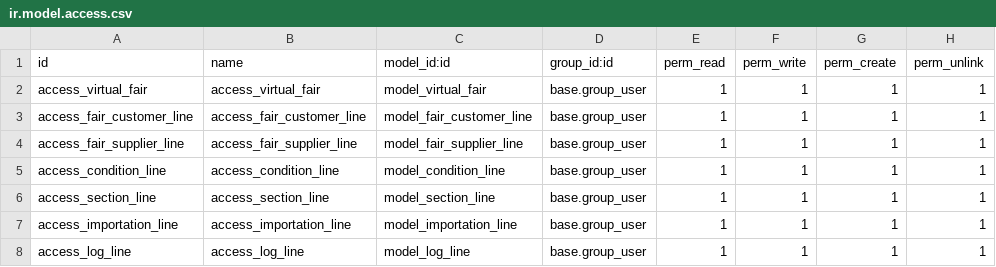
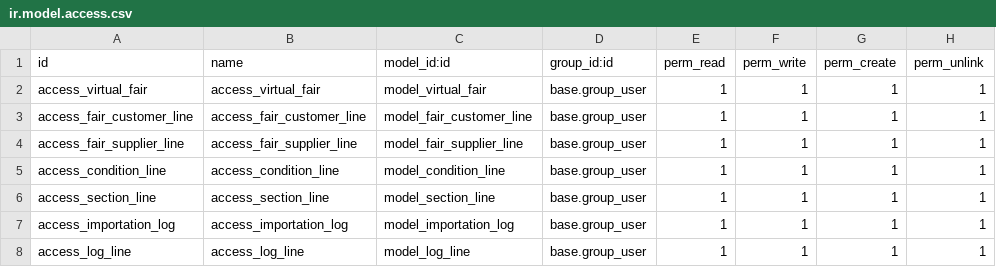
Before and after one commit to Comunitea/CMNT_00143_2018_LR, a CSV file: project_addons/virtual_fair/security/ir.model.access.csv, drawn as a sheet.

Commit message:
[ADD]virtual_fair: Traducciones

```diff
--- a/project_addons/virtual_fair/security/ir.model.access.csv
+++ b/project_addons/virtual_fair/security/ir.model.access.csv
@@ -6,3 +6,3 @@ access_condition_line,access_condition_line,model_condition_line,base.group_user
 access_section_line,access_section_line,model_section_line,base.group_user,1,1,1,1
-access_importation_line,access_importation_line,model_importation_line,base.group_user,1,1,1,1
+access_importation_log,access_importation_log,model_importation_log,base.group_user,1,1,1,1
 access_log_line,access_log_line,model_log_line,base.group_user,1,1,1,1
```
Also changed, not shown: 1 other file.
